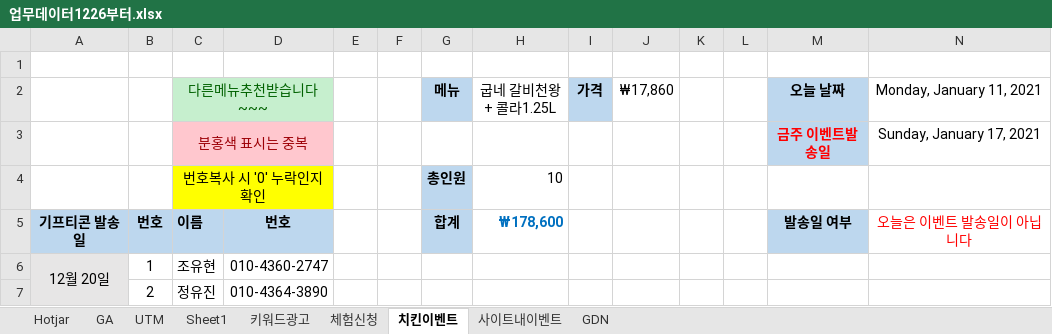
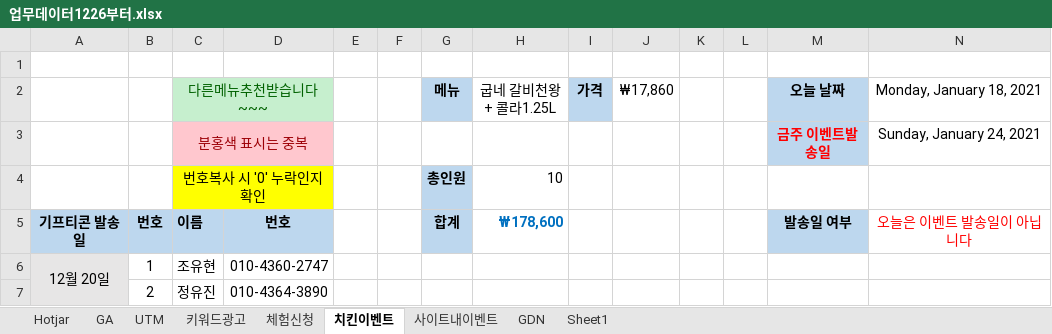
Before and after one commit to naxvinci/marketing, an Excel workbook: 업무데이터1226부터.xlsx, sheet 치킨이벤트, drawn as a sheet; only a part is shown; values as stored, in another font and other column widths than the file's, no borders; conditional formats not drawn; the diff names each change by its address in the sheet, - before the commit and + after, or states it on an @@ line.

```diff
--- a/업무데이터1226부터.xlsx (sheet 치킨이벤트)
+++ b/업무데이터1226부터.xlsx (sheet 치킨이벤트)
@@ sheet tab order changed: Hotjar | GA | UTM | 키워드광고 | 체험신청 | 치킨이벤트 | 사이트내이벤트 | GDN | Sheet1 @@
-N2: Monday, January 11, 2021
+N2: Monday, January 18, 2021
-N3 (Monday, January 18, 2021): Sunday, January 17, 2021
+N3 (Monday, January 18, 2021): Sunday, January 24, 2021
```
Also changed, not shown: sheet UTM, sheet GA, sheet 사이트내이벤트, sheet 체험신청, charts or pictures, 2 other files.
